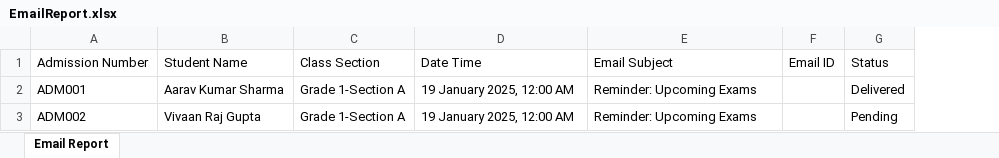
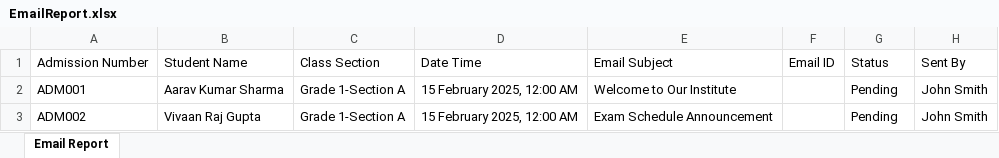
Before and after one commit to webtonic-technologies/iGuruERP_API_Dapper, an Excel workbook: Communication_API/EmailReport.xlsx, sheet Email Report, drawn as a sheet; values as stored, in another font and other column widths than the file's, no borders; the diff names each change by its address in the sheet, - before the commit and + after, or states it on an @@ line.

```diff
--- a/Communication_API/EmailReport.xlsx (sheet Email Report)
+++ b/Communication_API/EmailReport.xlsx (sheet Email Report)
+column H, rows 1-3: Sent By | John Smith | John Smith
-D2:D3: 19 January 2025, 12:00 AM
+D2:D3: 15 February 2025, 12:00 AM
-E2: Reminder: Upcoming Exams
+E2: Welcome to Our Institute
-G2: Delivered
+G2: Pending
-E3: Reminder: Upcoming Exams
+E3: Exam Schedule Announcement
```
Also changed, not shown: Communication_API/SMSReport.xlsx, Communication_API/WhatsAppReport.xlsx, 33 other files.
